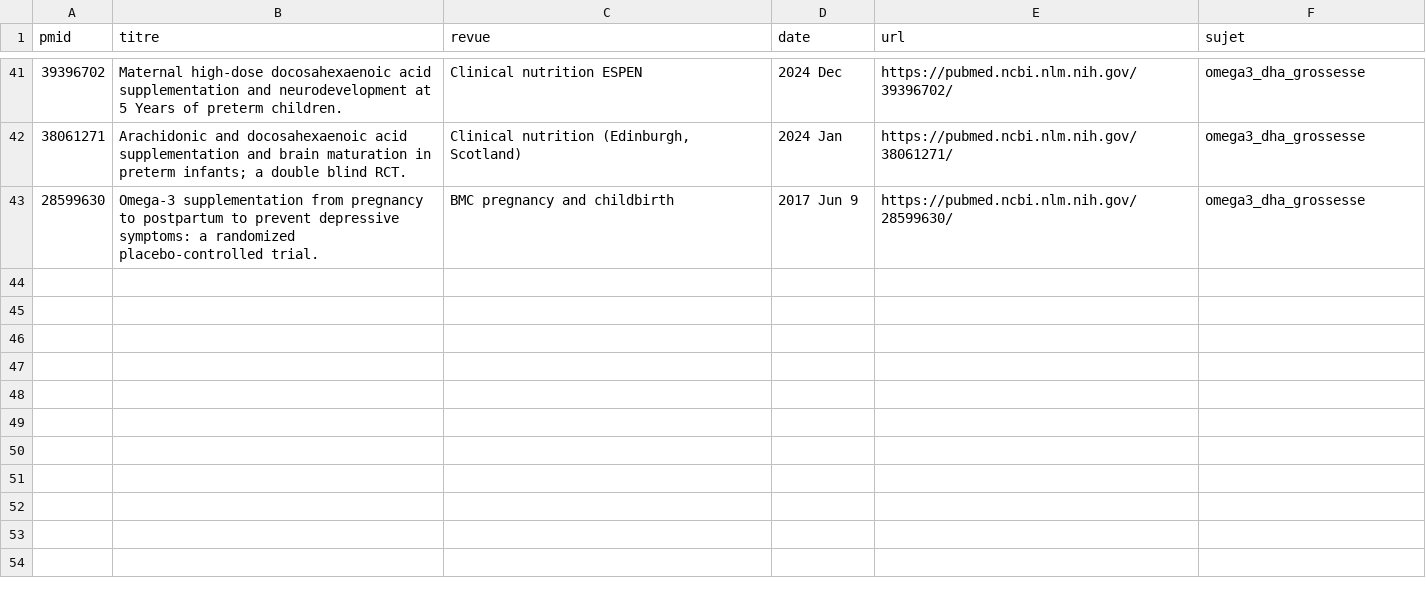
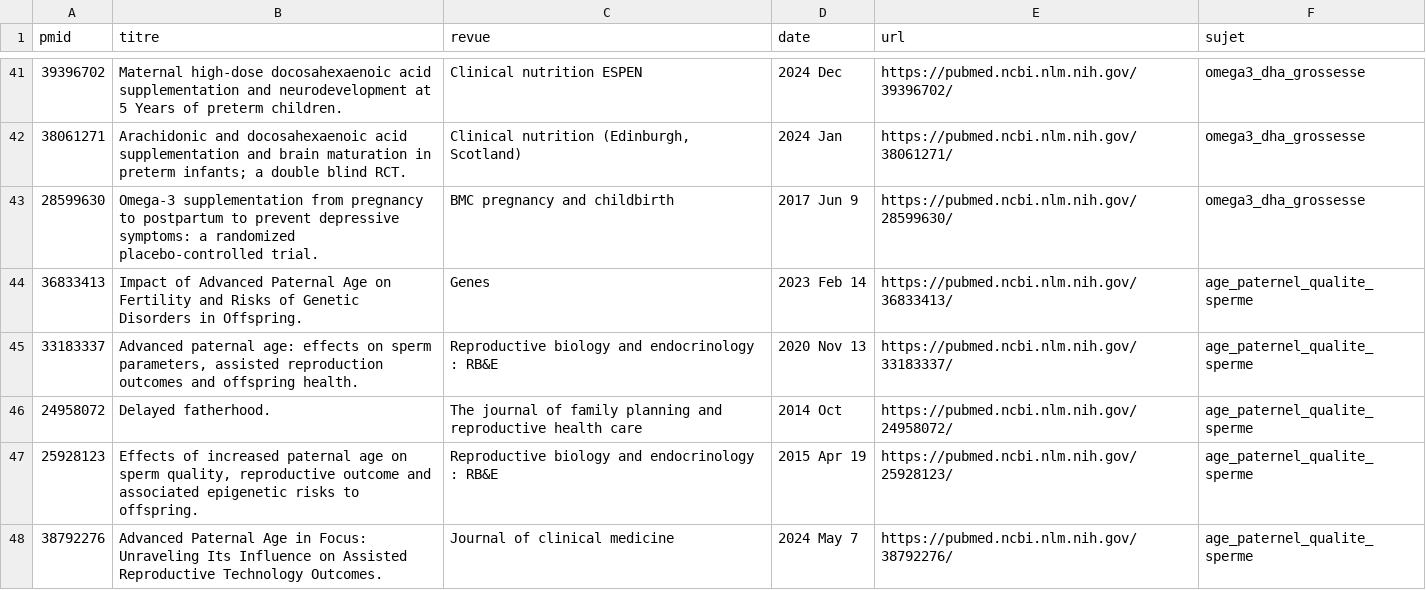
Before and after one commit to Kingdmfncr/recherche-sante-fertilite-poc, a CSV file: data/pubmed_etudes.csv, drawn as a sheet; only a part is shown, gaps mark what is left out; the diff covers the shown part only.

Commit message:
Ajoute 2 sujets suivis (age paternel, exposition environnementale aux perturbateurs endocriniens) suite a la cartographie par volume reel de la problematique -- pistes aussi documentees que la nutrition mais non explorees jusque-la. 13 tests.

```diff
--- a/data/pubmed_etudes.csv
+++ b/data/pubmed_etudes.csv
@@ -43 +43,6 @@ pmid,titre,revue,date,url,sujet
 28599630,Omega-3 supplementation from pregnancy to postpartum to prevent depressive symptoms: a randomized placebo-controlled trial.,BMC pregnancy and childbirth,2017 Jun 9,https://pubmed.ncbi.nlm.nih.gov/28599630/,omega3_dha_grossesse
+36833413,Impact of Advanced Paternal Age on Fertility and Risks of Genetic Disorders in Offspring.,Genes,2023 Feb 14,https://pubmed.ncbi.nlm.nih.gov/36833413/,age_paternel_qualite_sperme
+33183337,"Advanced paternal age: effects on sperm parameters, assisted reproduction outcomes and offspring health.",Reproductive biology and endocrinology : RB&E,2020 Nov 13,https://pubmed.ncbi.nlm.nih.gov/33183337/,age_paternel_qualite_sperme
+24958072,Delayed fatherhood.,The journal of family planning and reproductive health care,2014 Oct,https://pubmed.ncbi.nlm.nih.gov/24958072/,age_paternel_qualite_sperme
+25928123,"Effects of increased paternal age on sperm quality, reproductive outcome and associated epigenetic risks to offspring.",Reproductive biology and endocrinology : RB&E,2015 Apr 19,https://pubmed.ncbi.nlm.nih.gov/25928123/,age_paternel_qualite_sperme
+38792276,Advanced Paternal Age in Focus: Unraveling Its Influence on Assisted Reproductive Technology Outcomes.,Journal of clinical medicine,2024 May 7,https://pubmed.ncbi.nlm.nih.gov/38792276/,age_paternel_qualite_sperme
```
Also changed, not shown: 6 added rows, 1 removed row and 3 moved rows elsewhere in this file, 3 other files.
